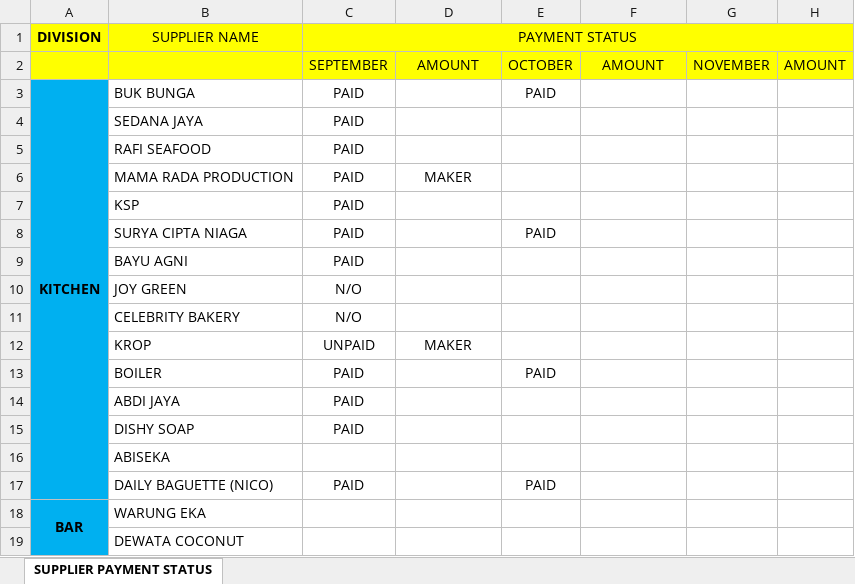
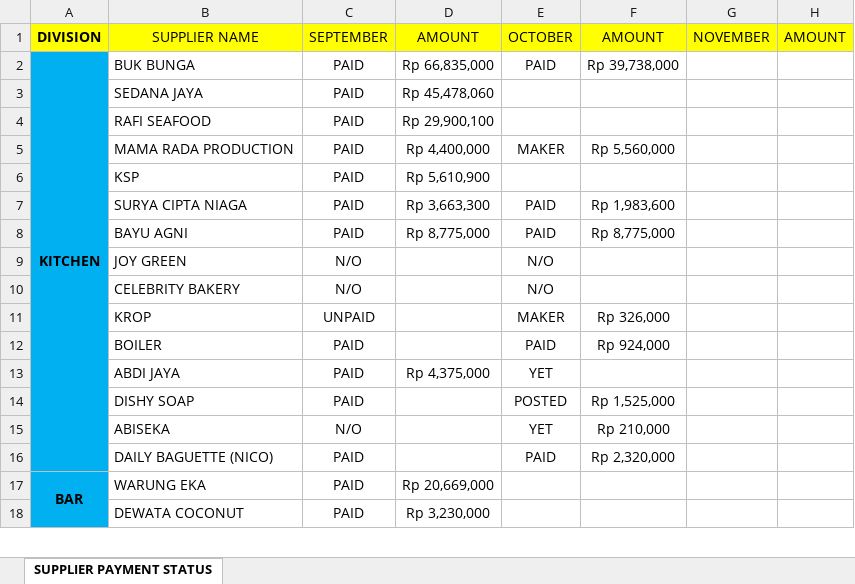
Before and after one commit to rizuki567-cyber/Purchasing-operations, an Excel workbook: SUPPLIER PAYMENT STATUS.xlsx, sheet SUPPLIER PAYMENT STATUS, drawn as a sheet; only a part is shown; values as stored, in another font and other column widths than the file's, no borders; removed rows and columns are numbered as before the commit, all else as after; the diff covers the shown part only; the diff names each change by its address in the sheet, - before the commit and + after, or states it on an @@ line.

```diff
--- a/SUPPLIER PAYMENT STATUS.xlsx (sheet SUPPLIER PAYMENT STATUS)
+++ b/SUPPLIER PAYMENT STATUS.xlsx (sheet SUPPLIER PAYMENT STATUS)
-row 1: DIVISION | SUPPLIER NAME | PAYMENT STATUS
-A1: (empty)
+A1: DIVISION
-B1: (empty)
+B1: SUPPLIER NAME
-D2: (empty)
+D2: Rp 66,835,000
-F2: (empty)
+F2: Rp 39,738,000
-D3: (empty)
+D3: Rp 45,478,060
-D4: (empty)
+D4: Rp 29,900,100
-D5: MAKER
+D5: Rp 4,400,000
-E5: (empty)
+E5: MAKER
-F5: (empty)
+F5: Rp 5,560,000
-D6: (empty)
+D6: Rp 5,610,900
-D7: (empty)
+D7: Rp 3,663,300
-F7: (empty)
+F7: Rp 1,983,600
-D8: (empty)
+D8: Rp 8,775,000
-E8: (empty)
+E8: PAID
-F8: (empty)
+F8: Rp 8,775,000
-E9:E10: (empty)
+E9:E10: N/O
-D11: MAKER
+D11: (empty)
-E11: (empty)
+E11: MAKER
-F11: (empty)
+F11: Rp 326,000
-F12: (empty)
+F12: Rp 924,000
-D13: (empty)
+D13: Rp 4,375,000
-E13: (empty)
+E13: YET
-E14: (empty)
+E14: POSTED
-F14: (empty)
+F14: Rp 1,525,000
-C15: (empty)
+C15: N/O
-E15: (empty)
+E15: YET
-F15: (empty)
+F15: Rp 210,000
-F16: (empty)
+F16: Rp 2,320,000
-C17:C18: (empty)
+C17:C18: PAID
-D17: (empty)
+D17: Rp 20,669,000
-D18: (empty)
+D18: Rp 3,230,000
```
Also changed, not shown: 4 added rows, 1 removed row, 48 edited cells, cell formats and merged cells elsewhere in this sheet, NOVEMBER/NOVEMBER FLOOR.xlsx, OCTOBER/TOTAL OUTSTANDING SEPTEMBER 2025.xlsx, 5 other files.
